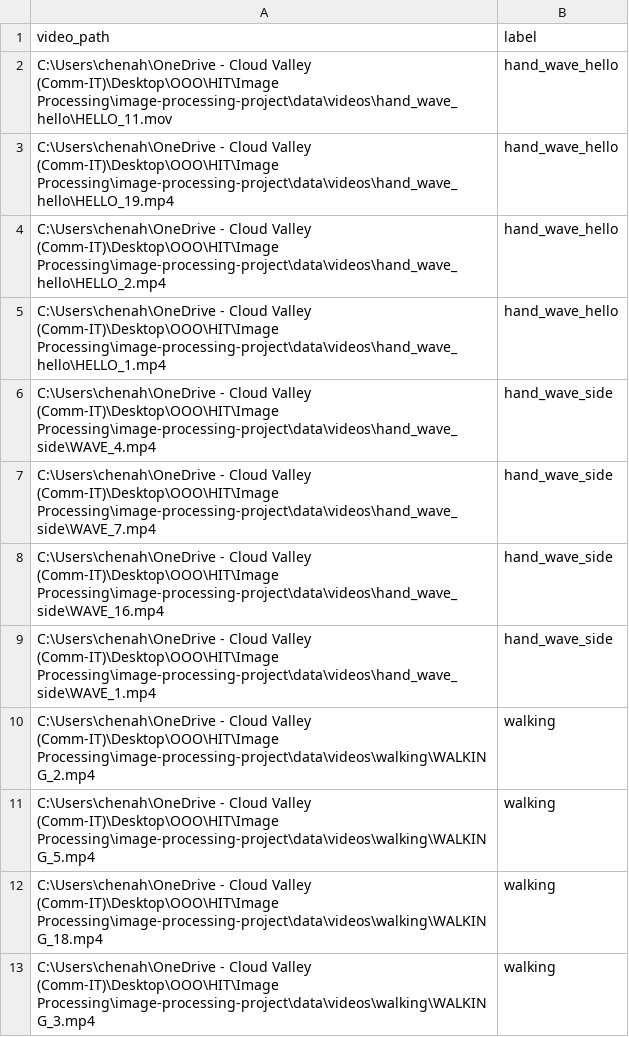
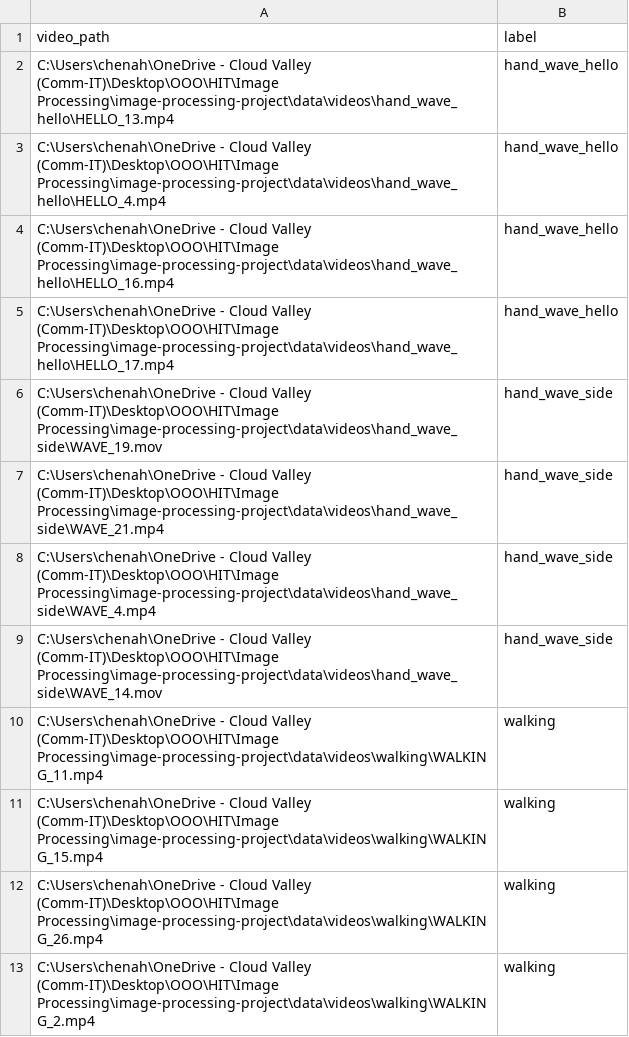
Before and after one commit to chenaharon/image-processing-project, a CSV file: data/metadata/val_labels.csv, drawn as a sheet.

```diff
--- a/data/metadata/val_labels.csv
+++ b/data/metadata/val_labels.csv
@@ -1,13 +1,13 @@
 video_path,label
-C:\Users\chenah\OneDrive - Cloud Valley (Comm-IT)\Desktop\OOO\HIT\Image Processing\image-processing-project\data\videos\hand_wave_hello\HELLO_11.mov,hand_wave_hello
-C:\Users\chenah\OneDrive - Cloud Valley (Comm-IT)\Desktop\OOO\HIT\Image Processing\image-processing-project\data\videos\hand_wave_hello\HELLO_19.mp4,hand_wave_hello
-C:\Users\chenah\OneDrive - Cloud Valley (Comm-IT)\Desktop\OOO\HIT\Image Processing\image-processing-project\data\videos\hand_wave_hello\HELLO_2.mp4,hand_wave_hello
-C:\Users\chenah\OneDrive - Cloud Valley (Comm-IT)\Desktop\OOO\HIT\Image Processing\image-processing-project\data\videos\hand_wave_hello\HELLO_1.mp4,hand_wave_hello
+C:\Users\chenah\OneDrive - Cloud Valley (Comm-IT)\Desktop\OOO\HIT\Image Processing\image-processing-project\data\videos\hand_wave_hello\HELLO_13.mp4,hand_wave_hello
+C:\Users\chenah\OneDrive - Cloud Valley (Comm-IT)\Desktop\OOO\HIT\Image Processing\image-processing-project\data\videos\hand_wave_hello\HELLO_4.mp4,hand_wave_hello
+C:\Users\chenah\OneDrive - Cloud Valley (Comm-IT)\Desktop\OOO\HIT\Image Processing\image-processing-project\data\videos\hand_wave_hello\HELLO_16.mp4,hand_wave_hello
+C:\Users\chenah\OneDrive - Cloud Valley (Comm-IT)\Desktop\OOO\HIT\Image Processing\image-processing-project\data\videos\hand_wave_hello\HELLO_17.mp4,hand_wave_hello
+C:\Users\chenah\OneDrive - Cloud Valley (Comm-IT)\Desktop\OOO\HIT\Image Processing\image-processing-project\data\videos\hand_wave_side\WAVE_19.mov,hand_wave_side
+C:\Users\chenah\OneDrive - Cloud Valley (Comm-IT)\Desktop\OOO\HIT\Image Processing\image-processing-project\data\videos\hand_wave_side\WAVE_21.mp4,hand_wave_side
 C:\Users\chenah\OneDrive - Cloud Valley (Comm-IT)\Desktop\OOO\HIT\Image Processing\image-processing-project\data\videos\hand_wave_side\WAVE_4.mp4,hand_wave_side
-C:\Users\chenah\OneDrive - Cloud Valley (Comm-IT)\Desktop\OOO\HIT\Image Processing\image-processing-project\data\videos\hand_wave_side\WAVE_7.mp4,hand_wave_side
-C:\Users\chenah\OneDrive - Cloud Valley (Comm-IT)\Desktop\OOO\HIT\Image Processing\image-processing-project\data\videos\hand_wave_side\WAVE_16.mp4,hand_wave_side
-C:\Users\chenah\OneDrive - Cloud Valley (Comm-IT)\Desktop\OOO\HIT\Image Processing\image-processing-project\data\videos\hand_wave_side\WAVE_1.mp4,hand_wave_side
+C:\Users\chenah\OneDrive - Cloud Valley (Comm-IT)\Desktop\OOO\HIT\Image Processing\image-processing-project\data\videos\hand_wave_side\WAVE_14.mov,hand_wave_side
+C:\Users\chenah\OneDrive - Cloud Valley (Comm-IT)\Desktop\OOO\HIT\Image Processing\image-processing-project\data\videos\walking\WALKING_11.mp4,walking
+C:\Users\chenah\OneDrive - Cloud Valley (Comm-IT)\Desktop\OOO\HIT\Image Processing\image-processing-project\data\videos\walking\WALKING_15.mp4,walking
+C:\Users\chenah\OneDrive - Cloud Valley (Comm-IT)\Desktop\OOO\HIT\Image Processing\image-processing-project\data\videos\walking\WALKING_26.mp4,walking
 C:\Users\chenah\OneDrive - Cloud Valley (Comm-IT)\Desktop\OOO\HIT\Image Processing\image-processing-project\data\videos\walking\WALKING_2.mp4,walking
-C:\Users\chenah\OneDrive - Cloud Valley (Comm-IT)\Desktop\OOO\HIT\Image Processing\image-processing-project\data\videos\walking\WALKING_5.mp4,walking
-C:\Users\chenah\OneDrive - Cloud Valley (Comm-IT)\Desktop\OOO\HIT\Image Processing\image-processing-project\data\videos\walking\WALKING_18.mp4,walking
-C:\Users\chenah\OneDrive - Cloud Valley (Comm-IT)\Desktop\OOO\HIT\Image Processing\image-processing-project\data\videos\walking\WALKING_3.mp4,walking
```
Also changed, not shown: data/metadata/test_labels.csv, data/metadata/train_labels.csv, 51 other files.
